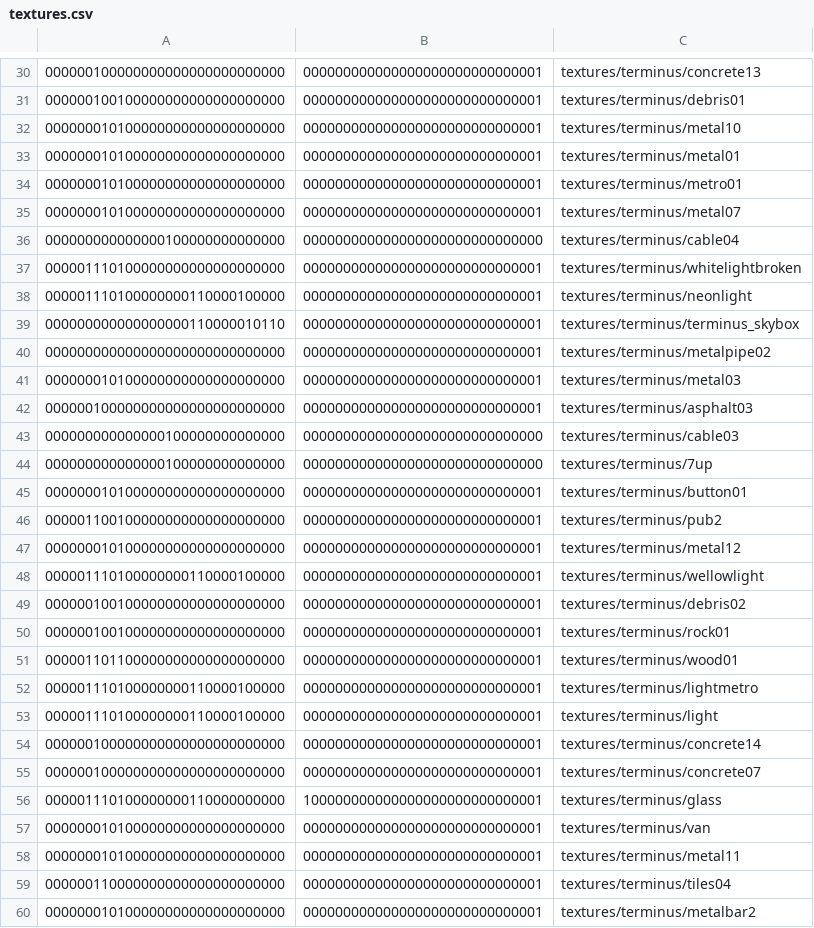
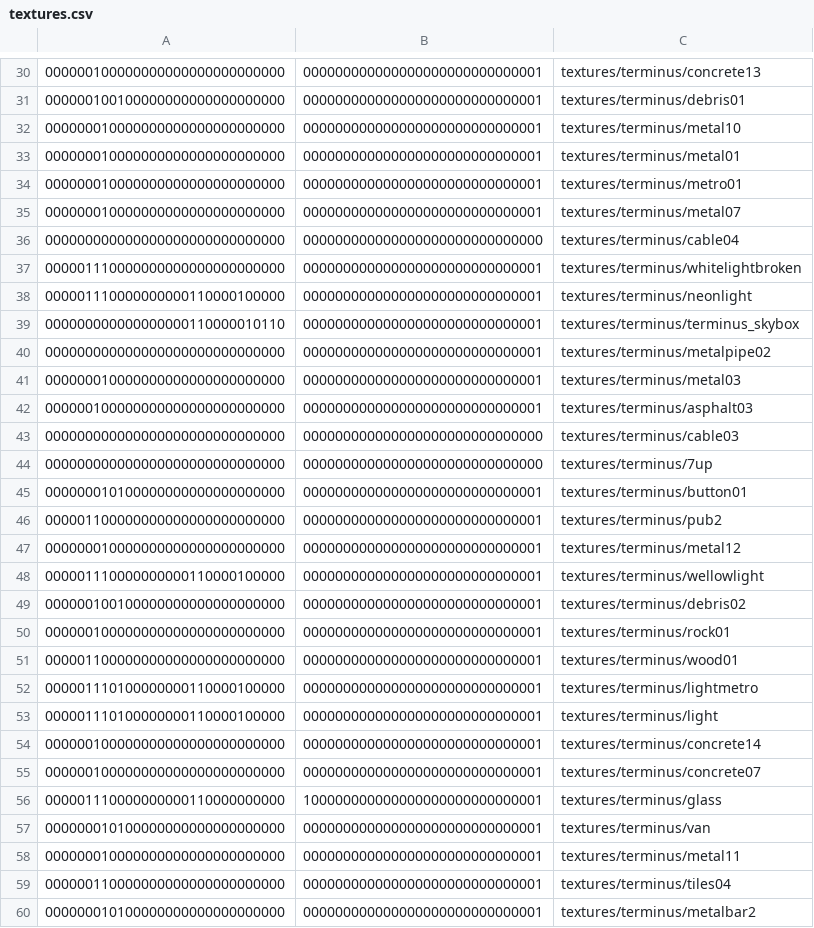
Before and after one commit to InterstellarOasis/map-terminus_src.dpkdir, a CSV file: maps/terminus.bspdir/textures.csv, drawn as a sheet; only a part is shown, gaps mark what is left out; the diff covers the shown part only.

Commit message:
fix building on metal textures and other textures like that
- Unvanquished uses as nobuild surfaceparms the bits used by Urban Terror
  for metal surfaceparms, so, these bits are now reset to 0 to allow
  building on metal and similar textures

```diff
--- a/maps/terminus.bspdir/textures.csv
+++ b/maps/terminus.bspdir/textures.csv
@@ -31,22 +31,22 @@
 000000100100000000000000000000,000000000000000000000000000001,textures/terminus/debris01
-000000010100000000000000000000,000000000000000000000000000001,textures/terminus/metal10
-000000010100000000000000000000,000000000000000000000000000001,textures/terminus/metal01
-000000010100000000000000000000,000000000000000000000000000001,textures/terminus/metro01
-000000010100000000000000000000,000000000000000000000000000001,textures/terminus/metal07
-000000000000000100000000000000,000000000000000000000000000000,textures/terminus/cable04
-000001110100000000000000000000,000000000000000000000000000001,textures/terminus/whitelightbroken
-000001110100000000110000100000,000000000000000000000000000001,textures/terminus/neonlight
+000000010000000000000000000000,000000000000000000000000000001,textures/terminus/metal10
+000000010000000000000000000000,000000000000000000000000000001,textures/terminus/metal01
+000000010000000000000000000000,000000000000000000000000000001,textures/terminus/metro01
+000000010000000000000000000000,000000000000000000000000000001,textures/terminus/metal07
+000000000000000000000000000000,000000000000000000000000000000,textures/terminus/cable04
+000001110000000000000000000000,000000000000000000000000000001,textures/terminus/whitelightbroken
+000001110000000000110000100000,000000000000000000000000000001,textures/terminus/neonlight
 000000000000000000110000010110,000000000000000000000000000001,textures/terminus/terminus_skybox
 000000000000000000000000000000,000000000000000000000000000001,textures/terminus/metalpipe02
-000000010100000000000000000000,000000000000000000000000000001,textures/terminus/metal03
+000000010000000000000000000000,000000000000000000000000000001,textures/terminus/metal03
 000000100000000000000000000000,000000000000000000000000000001,textures/terminus/asphalt03
-000000000000000100000000000000,000000000000000000000000000000,textures/terminus/cable03
-000000000000000100000000000000,000000000000000000000000000000,textures/terminus/7up
+000000000000000000000000000000,000000000000000000000000000000,textures/terminus/cable03
+000000000000000000000000000000,000000000000000000000000000000,textures/terminus/7up
 000000010100000000000000000000,000000000000000000000000000001,textures/terminus/button01
-000001100100000000000000000000,000000000000000000000000000001,textures/terminus/pub2
-000000010100000000000000000000,000000000000000000000000000001,textures/terminus/metal12
-000001110100000000110000100000,000000000000000000000000000001,textures/terminus/wellowlight
+000001100000000000000000000000,000000000000000000000000000001,textures/terminus/pub2
+000000010000000000000000000000,000000000000000000000000000001,textures/terminus/metal12
+000001110000000000110000100000,000000000000000000000000000001,textures/terminus/wellowlight
 000000100100000000000000000000,000000000000000000000000000001,textures/terminus/debris02
-000000100100000000000000000000,000000000000000000000000000001,textures/terminus/rock01
-000001101100000000000000000000,000000000000000000000000000001,textures/terminus/wood01
+000000100000000000000000000000,000000000000000000000000000001,textures/terminus/rock01
+000001100000000000000000000000,000000000000000000000000000001,textures/terminus/wood01
 000001110100000000110000100000,000000000000000000000000000001,textures/terminus/lightmetro
@@ -55,5 +55,5 @@
 000000100000000000000000000000,000000000000000000000000000001,textures/terminus/concrete07
-000001110100000000110000000000,100000000000000000000000000001,textures/terminus/glass
+000001110000000000110000000000,100000000000000000000000000001,textures/terminus/glass
 000000010100000000000000000000,000000000000000000000000000001,textures/terminus/van
-000000010100000000000000000000,000000000000000000000000000001,textures/terminus/metal11
+000000010000000000000000000000,000000000000000000000000000001,textures/terminus/metal11
 000000110000000000000000000000,000000000000000000000000000001,textures/terminus/tiles04
```
Also changed, not shown: 37 edited cells elsewhere in this file.
